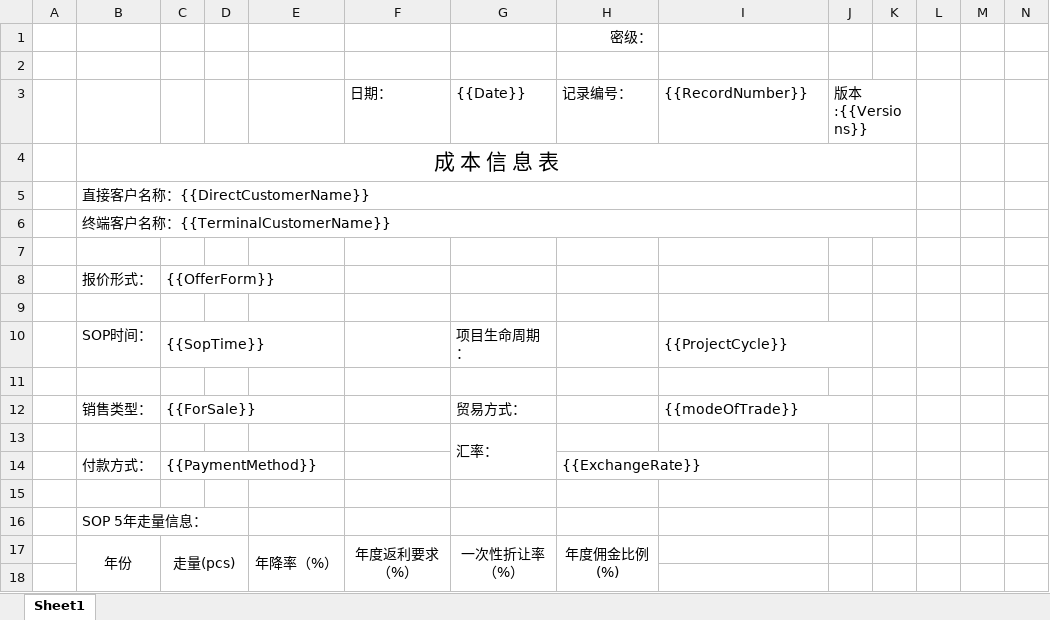
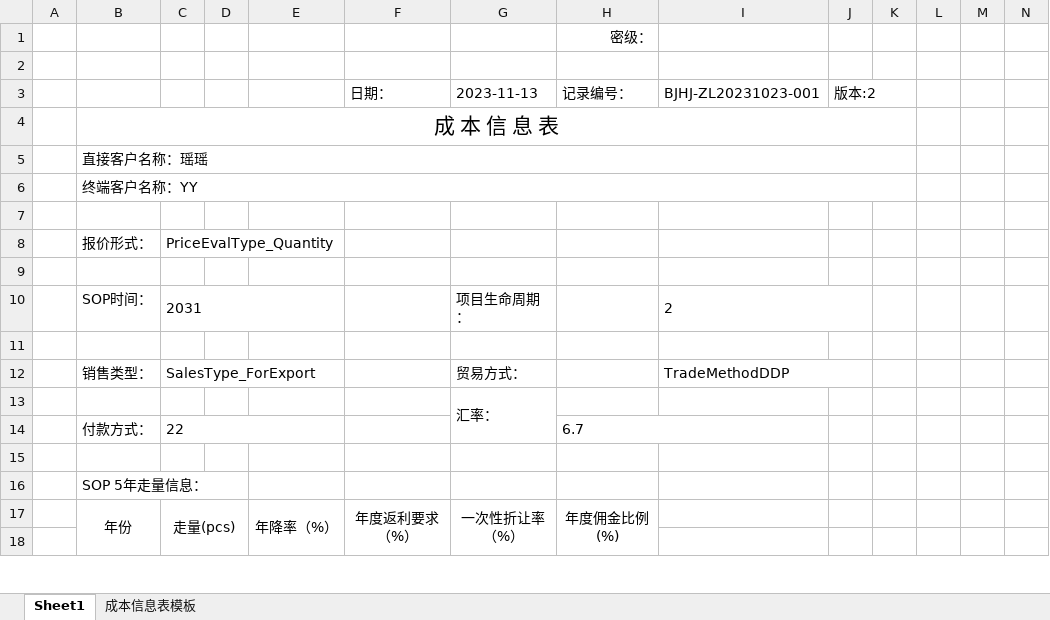
Before and after one commit to sunnysmartlead/finance_back, an Excel workbook: aspnet-core/src/Finance.Web.Host/wwwroot/Excel/新成本信息表模板.xlsx, sheet Sheet1, drawn as a sheet; only a part is shown; values as stored, in another font and other column widths than the file's, no borders; charts and pictures not drawn; removed rows and columns are numbered as before the commit, all else as after; rows hold the shown columns only; the diff covers the shown part only; the diff names each change by its address in the sheet, - before the commit and + after, or states it on an @@ line.

```diff
--- a/aspnet-core/src/Finance.Web.Host/wwwroot/Excel/新成本信息表模板.xlsx (sheet Sheet1)
+++ b/aspnet-core/src/Finance.Web.Host/wwwroot/Excel/新成本信息表模板.xlsx (sheet Sheet1)
+sheet tab: 成本信息表模板
-row 3:  |  |  |  |  | 日期： | {{Date}} | 记录编号： | {{RecordNumber}} | 版本:{{Versions}}
+row 3:  |  |  |  |  | 日期： | 2023-11-13 | 记录编号： | BJHJ-ZL20231023-001 | 版本:2
-B5: 直接客户名称：{{DirectCustomerName}}
+B5: 直接客户名称：瑶瑶
-B6: 终端客户名称：{{TerminalCustomerName}}
+B6: 终端客户名称：YY
-C8: {{OfferForm}}
+C8: PriceEvalType_Quantity
-C10: {{SopTime}}
+C10: 2031
-I10: {{ProjectCycle}}
+I10: 2
-C12: {{ForSale}}
+C12: SalesType_ForExport
-I12: {{modeOfTrade}}
+I12: TradeMethodDDP
-row 14:  | 付款方式： | {{PaymentMethod}} |  |  |  |  | {{ExchangeRate}}
+row 14:  | 付款方式： | 22 |  |  |  |  | 6.7
```
Also changed, not shown: 22 added rows and 4 removed rows elsewhere in this sheet, charts or pictures, 1 other file.
